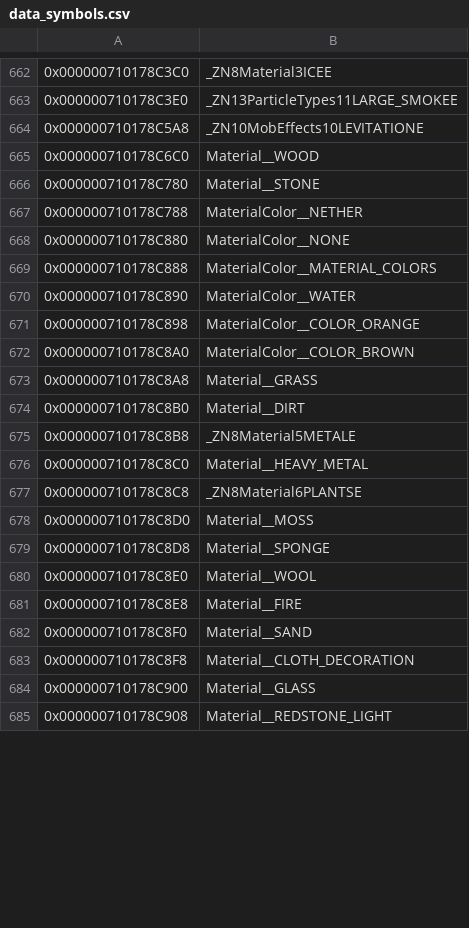
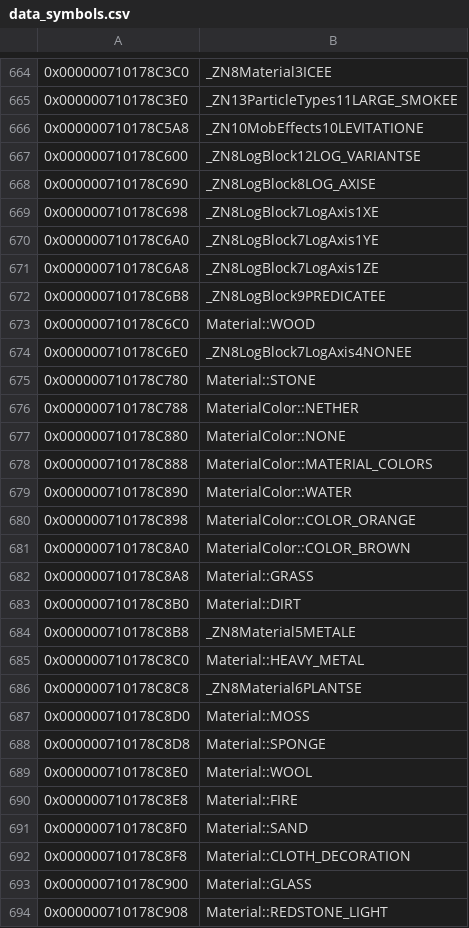
Before and after one commit to GRAnimated/MinecraftLCE, a CSV file: data/data_symbols.csv, drawn as a sheet; only a part is shown, gaps mark what is left out; the diff covers the shown part only.

Commit message:
Implement 4 `Block` classes and few improvements (#55)

```diff
--- a/data/data_symbols.csv
+++ b/data/data_symbols.csv
@@ -664,22 +666,29 @@
 0x000000710178C5A8,_ZN10MobEffects10LEVITATIONE
-0x000000710178C6C0,Material__WOOD
-0x000000710178C780,Material__STONE
-0x000000710178C788,MaterialColor__NETHER
-0x000000710178C880,MaterialColor__NONE
-0x000000710178C888,MaterialColor__MATERIAL_COLORS
-0x000000710178C890,MaterialColor__WATER
-0x000000710178C898,MaterialColor__COLOR_ORANGE
-0x000000710178C8A0,MaterialColor__COLOR_BROWN
-0x000000710178C8A8,Material__GRASS
-0x000000710178C8B0,Material__DIRT
+0x000000710178C600,_ZN8LogBlock12LOG_VARIANTSE
+0x000000710178C690,_ZN8LogBlock8LOG_AXISE
+0x000000710178C698,_ZN8LogBlock7LogAxis1XE
+0x000000710178C6A0,_ZN8LogBlock7LogAxis1YE
+0x000000710178C6A8,_ZN8LogBlock7LogAxis1ZE
+0x000000710178C6B8,_ZN8LogBlock9PREDICATEE
+0x000000710178C6C0,Material::WOOD
+0x000000710178C6E0,_ZN8LogBlock7LogAxis4NONEE
+0x000000710178C780,Material::STONE
+0x000000710178C788,MaterialColor::NETHER
+0x000000710178C880,MaterialColor::NONE
+0x000000710178C888,MaterialColor::MATERIAL_COLORS
+0x000000710178C890,MaterialColor::WATER
+0x000000710178C898,MaterialColor::COLOR_ORANGE
+0x000000710178C8A0,MaterialColor::COLOR_BROWN
+0x000000710178C8A8,Material::GRASS
+0x000000710178C8B0,Material::DIRT
 0x000000710178C8B8,_ZN8Material5METALE
-0x000000710178C8C0,Material__HEAVY_METAL
+0x000000710178C8C0,Material::HEAVY_METAL
 0x000000710178C8C8,_ZN8Material6PLANTSE
-0x000000710178C8D0,Material__MOSS
-0x000000710178C8D8,Material__SPONGE
-0x000000710178C8E0,Material__WOOL
-0x000000710178C8E8,Material__FIRE
-0x000000710178C8F0,Material__SAND
-0x000000710178C8F8,Material__CLOTH_DECORATION
-0x000000710178C900,Material__GLASS
-0x000000710178C908,Material__REDSTONE_LIGHT
+0x000000710178C8D0,Material::MOSS
+0x000000710178C8D8,Material::SPONGE
+0x000000710178C8E0,Material::WOOL
+0x000000710178C8E8,Material::FIRE
+0x000000710178C8F0,Material::SAND
+0x000000710178C8F8,Material::CLOTH_DECORATION
+0x000000710178C900,Material::GLASS
+0x000000710178C908,Material::REDSTONE_LIGHT
```
Also changed, not shown: 6 added rows and 66 edited cells elsewhere in this file, 37 other files.
